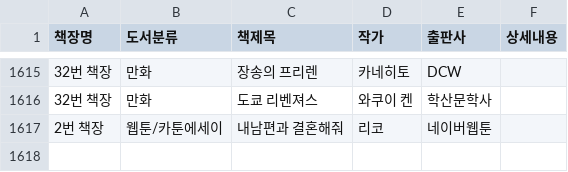
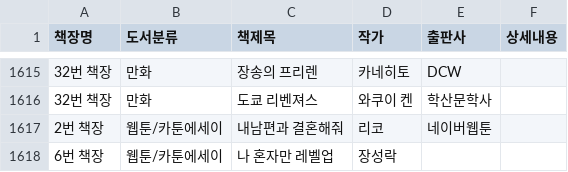
Before and after one commit to R3DTOMATO/treasureislandbooksearch, a CSV file: 도서정보.csv, drawn as a sheet; only a part is shown, gaps mark what is left out; the diff names each change by its address in the sheet, - before the commit and + after, or states it on an @@ line.

Commit message:
Update 도서정보.csv

```diff
--- a/도서정보.csv
+++ b/도서정보.csv
+row 1618: 6번 책장 | 웹툰/카툰에세이 | 나 혼자만 레벨업 | 장성락
```
